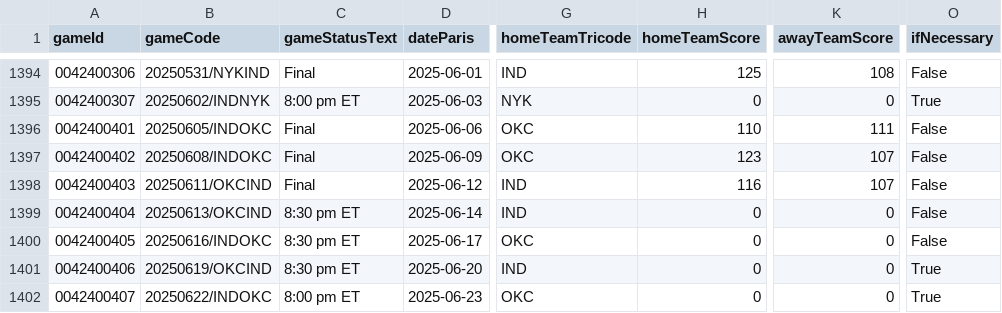
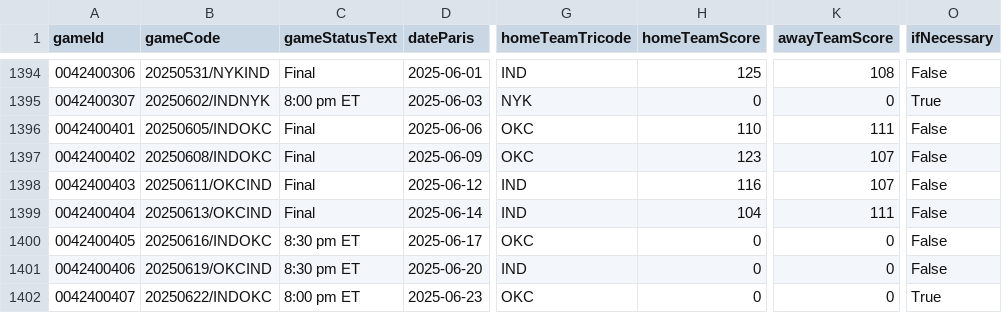
Before and after one commit to jpvt-data/nba-project, a CSV file: data/processed/matchs.csv, drawn as a sheet; only a part is shown, gaps mark what is left out; the diff names each change by its address in the sheet, - before the commit and + after, or states it on an @@ line.

```diff
--- a/data/processed/matchs.csv
+++ b/data/processed/matchs.csv
-C1399 (gameStatusText): 8:30 pm ET
+C1399 (gameStatusText): Final
-H1399 (homeTeamScore): 0
+H1399 (homeTeamScore): 104
-K1399 (awayTeamScore): 0
+K1399 (awayTeamScore): 111
-O1401 (ifNecessary): True
+O1401 (ifNecessary): False
```
Also changed, not shown: data/export/pronostics_2025-06-14.csv, 4 other files.
